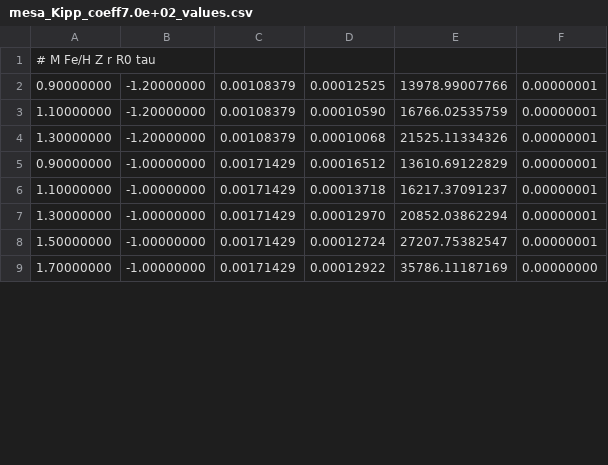
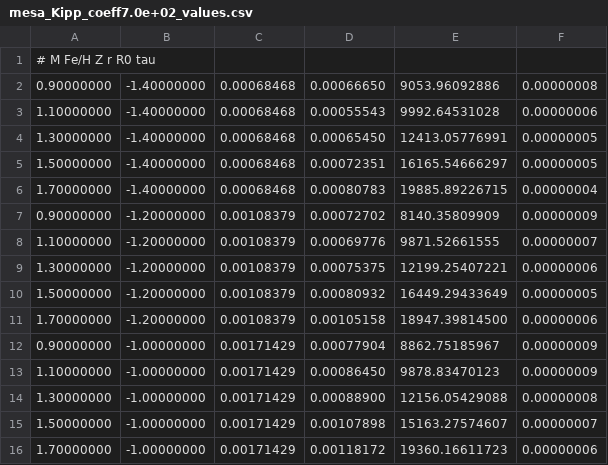
Before and after one commit to afraser3/Empirical-Magnetic-Thermohaline, a CSV file: figures/mesa_spread/mesa_Kipp_coeff7.0e+02_values.csv, drawn as a sheet; only a part is shown; the diff covers the shown part only.

```diff
--- a/figures/mesa_spread/mesa_Kipp_coeff7.0e+02_values.csv
+++ b/figures/mesa_spread/mesa_Kipp_coeff7.0e+02_values.csv
@@ -1,9 +1,16 @@
 #                  M                 Fe/H                    Z                    r                   R0                  tau
-          0.90000000,         -1.20000000,          0.00108379,          0.00012525,      13978.99007766,          0.00000001
-          1.10000000,         -1.20000000,          0.00108379,          0.00010590,      16766.02535759,          0.00000001
-          1.30000000,         -1.20000000,          0.00108379,          0.00010068,      21525.11334326,          0.00000001
-          0.90000000,         -1.00000000,          0.00171429,          0.00016512,      13610.69122829,          0.00000001
-          1.10000000,         -1.00000000,          0.00171429,          0.00013718,      16217.37091237,          0.00000001
-          1.30000000,         -1.00000000,          0.00171429,          0.00012970,      20852.03862294,          0.00000001
-          1.50000000,         -1.00000000,          0.00171429,          0.00012724,      27207.75382547,          0.00000001
-          1.70000000,         -1.00000000,          0.00171429,          0.00012922,      35786.11187169,          0.00000000
+          0.90000000,         -1.40000000,          0.00068468,          0.00066650,       9053.96092886,          0.00000008
+          1.10000000,         -1.40000000,          0.00068468,          0.00055543,       9992.64531028,          0.00000006
+          1.30000000,         -1.40000000,          0.00068468,          0.00065450,      12413.05776991,          0.00000005
+          1.50000000,         -1.40000000,          0.00068468,          0.00072351,      16165.54666297,          0.00000005
+          1.70000000,         -1.40000000,          0.00068468,          0.00080783,      19885.89226715,          0.00000004
+          0.90000000,         -1.20000000,          0.00108379,          0.00072702,       8140.35809909,          0.00000009
+          1.10000000,         -1.20000000,          0.00108379,          0.00069776,       9871.52661555,          0.00000007
+          1.30000000,         -1.20000000,          0.00108379,          0.00075375,      12199.25407221,          0.00000006
+          1.50000000,         -1.20000000,          0.00108379,          0.00080932,      16449.29433649,          0.00000005
+          1.70000000,         -1.20000000,          0.00108379,          0.00105158,      18947.39814500,          0.00000006
+          0.90000000,         -1.00000000,          0.00171429,          0.00077904,       8862.75185967,          0.00000009
+          1.10000000,         -1.00000000,          0.00171429,          0.00086450,       9878.83470123,          0.00000009
+          1.30000000,         -1.00000000,          0.00171429,          0.00088900,      12156.05429088,          0.00000008
+          1.50000000,         -1.00000000,          0.00171429,          0.00107898,      15163.27574607,          0.00000007
+          1.70000000,         -1.00000000,          0.00171429,          0.00118172,      19360.16611723,          0.00000006
```
Also changed, not shown: 2 removed rows and 99 edited cells elsewhere in this file, figures/mesa_spread/mesa_Brown_coeff1.0e+00_values.csv, figures/mesa_spread/mesa_Kipp_coeff1.0e-01_values.csv, 14 other files.
